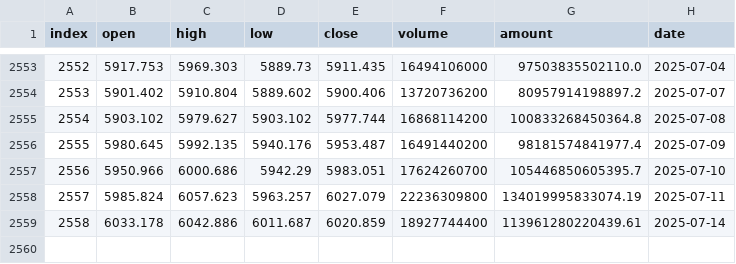
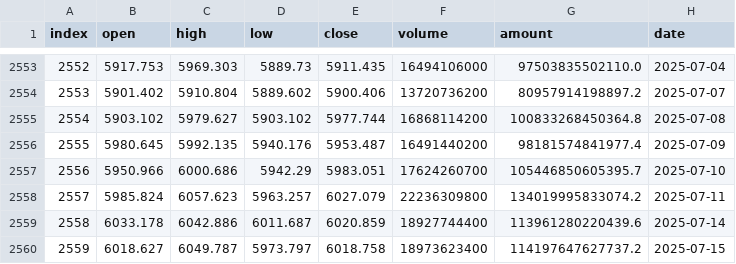
Before and after one commit to honins/csi_quant, a CSV file: data/SHSE.000905_1d.csv, drawn as a sheet; only a part is shown, gaps mark what is left out.

```diff
--- a/data/SHSE.000905_1d.csv
+++ b/data/SHSE.000905_1d.csv
@@ -2557,3 +2557,4 @@ index,open,high,low,close,volume,amount,date
 2556,5950.966,6000.686,5942.29,5983.051,17624260700,105446850605395.7,2025-07-10
-2557,5985.824,6057.623,5963.257,6027.079,22236309800,134019995833074.19,2025-07-11
-2558,6033.178,6042.886,6011.687,6020.859,18927744400,113961280220439.61,2025-07-14
+2557,5985.824,6057.623,5963.257,6027.079,22236309800,134019995833074.2,2025-07-11
+2558,6033.178,6042.886,6011.687,6020.859,18927744400,113961280220439.6,2025-07-14
+2559,6018.627,6049.787,5973.797,6018.758,18973623400,114197647627737.2,2025-07-15
```
Also changed, not shown: data/SHSE.000852_1d.csv, 21 other files.
